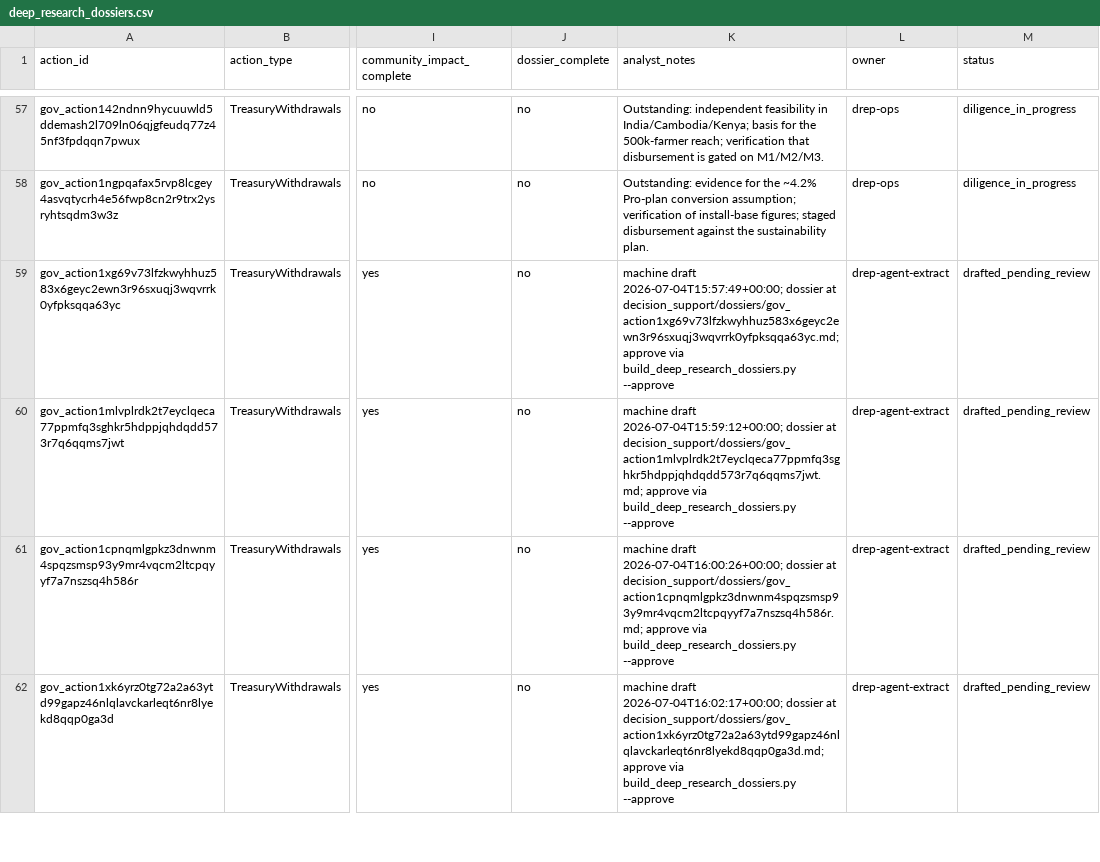
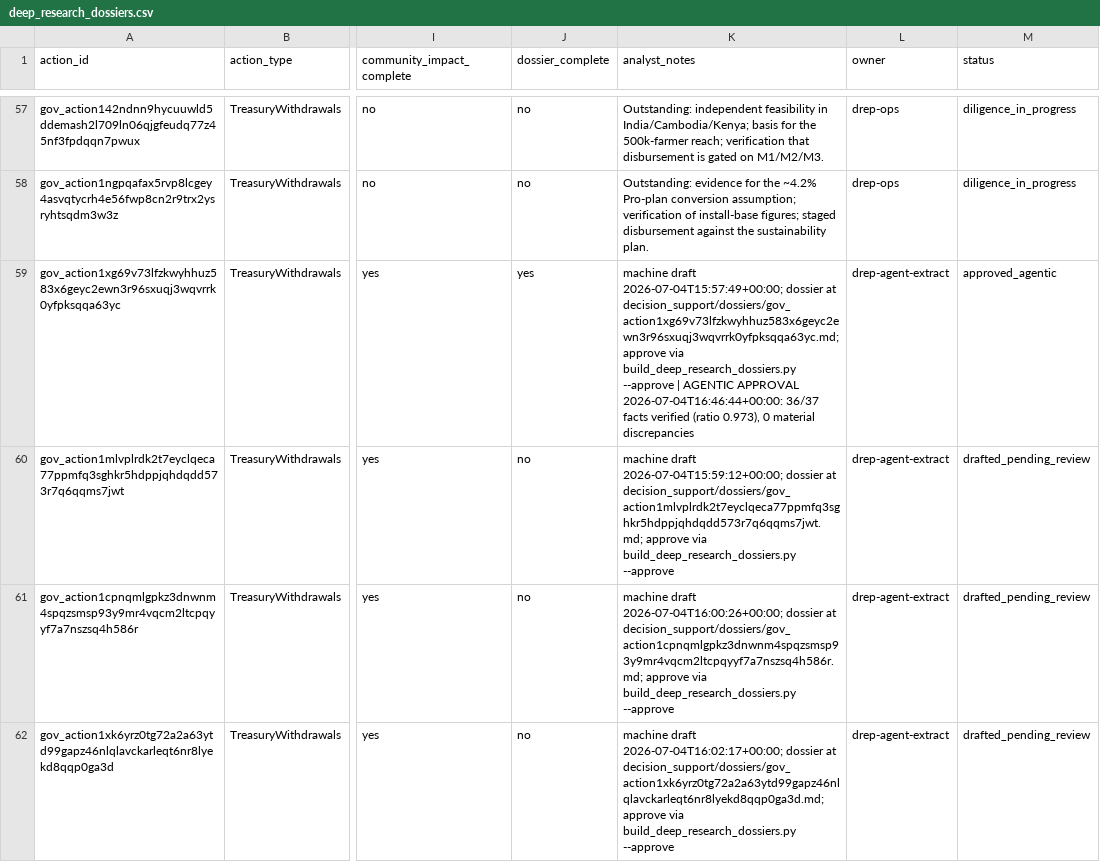
Before and after one commit to BEACNpool/beacn-drep-resources, a CSV file: data/input/governance/decision_support/deep_research_dossiers.csv, drawn as a sheet; only a part is shown, gaps mark what is left out; the diff names each change by its address in the sheet, - before the commit and + after, or states it on an @@ line.

Commit message:
data: governance snapshot 2026-07-04T16:50:32Z

```diff
--- a/data/input/governance/decision_support/deep_research_dossiers.csv
+++ b/data/input/governance/decision_support/deep_research_dossiers.csv
-J59 (dossier_complete): no
+J59 (dossier_complete): yes
-K59 (analyst_notes): …build_deep_research_dossiers.py --approve
+K59 (analyst_notes): …build_deep_research_dossiers.py --approve | AGENTIC APPROVAL 2026-07-04T16:46:44+00:00: 36/37 facts verified (ratio 0.973), 0 material discrepancies
-M59 (status): drafted_pending_review
+M59 (status): approved_agentic
```
Also changed, not shown: data/input/governance/anchor_documents_index.csv, data/input/governance/governance_actions_active.csv, 9 other files.
